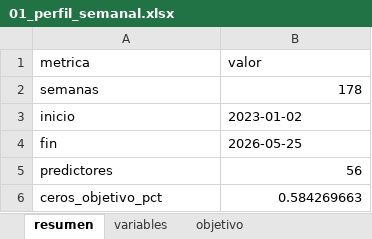
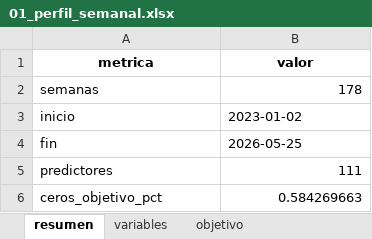
Before and after one commit to amartinezcsn/tesis, an Excel workbook: output/semanal/01_perfil_semanal.xlsx, sheet resumen, drawn as a sheet; values as stored, in another font and other column widths than the file's, no borders; the diff names each change by its address in the sheet, - before the commit and + after, or states it on an @@ line.

```diff
--- a/output/semanal/01_perfil_semanal.xlsx (sheet resumen)
+++ b/output/semanal/01_perfil_semanal.xlsx (sheet resumen)
@@ A1:B1 bold: off → on, alignment: left → center @@
-B5 (valor): 56
+B5 (valor): 111
```
Also changed, not shown: sheet variables, sheet objetivo, input/dataset_maestro_semanal.xlsx, input/dataset_modelado_semanal.xlsx, 24 other files.
